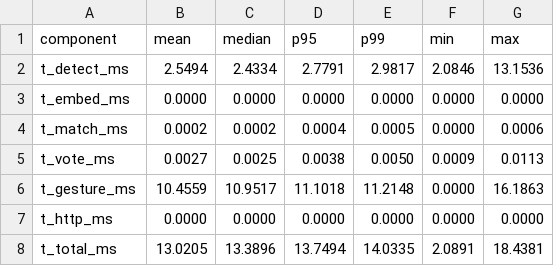
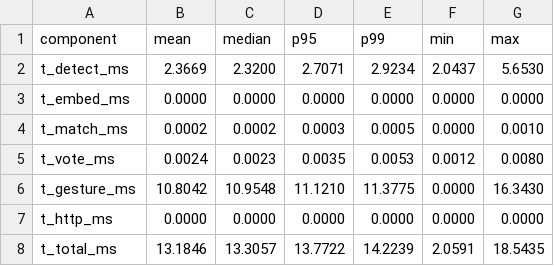
Before and after one commit to yrevash/robot_dog_ai, a CSV file: report/phase6/latency_summary.csv, drawn as a sheet.

```diff
--- a/report/phase6/latency_summary.csv
+++ b/report/phase6/latency_summary.csv
@@ -1,8 +1,8 @@
 component,mean,median,p95,p99,min,max
-t_detect_ms,2.5494,2.4334,2.7791,2.9817,2.0846,13.1536
+t_detect_ms,2.3669,2.3200,2.7071,2.9234,2.0437,5.6530
 t_embed_ms,0.0000,0.0000,0.0000,0.0000,0.0000,0.0000
-t_match_ms,0.0002,0.0002,0.0004,0.0005,0.0000,0.0006
-t_vote_ms,0.0027,0.0025,0.0038,0.0050,0.0009,0.0113
-t_gesture_ms,10.4559,10.9517,11.1018,11.2148,0.0000,16.1863
+t_match_ms,0.0002,0.0002,0.0003,0.0005,0.0000,0.0010
+t_vote_ms,0.0024,0.0023,0.0035,0.0053,0.0012,0.0080
+t_gesture_ms,10.8042,10.9548,11.1210,11.3775,0.0000,16.3430
 t_http_ms,0.0000,0.0000,0.0000,0.0000,0.0000,0.0000
-t_total_ms,13.0205,13.3896,13.7494,14.0335,2.0891,18.4381
+t_total_ms,13.1846,13.3057,13.7722,14.2239,2.0591,18.5435
```
Also changed, not shown: report/phase2/recognition_results.csv, results/phase2/recognition_results.csv, 18 other files.
